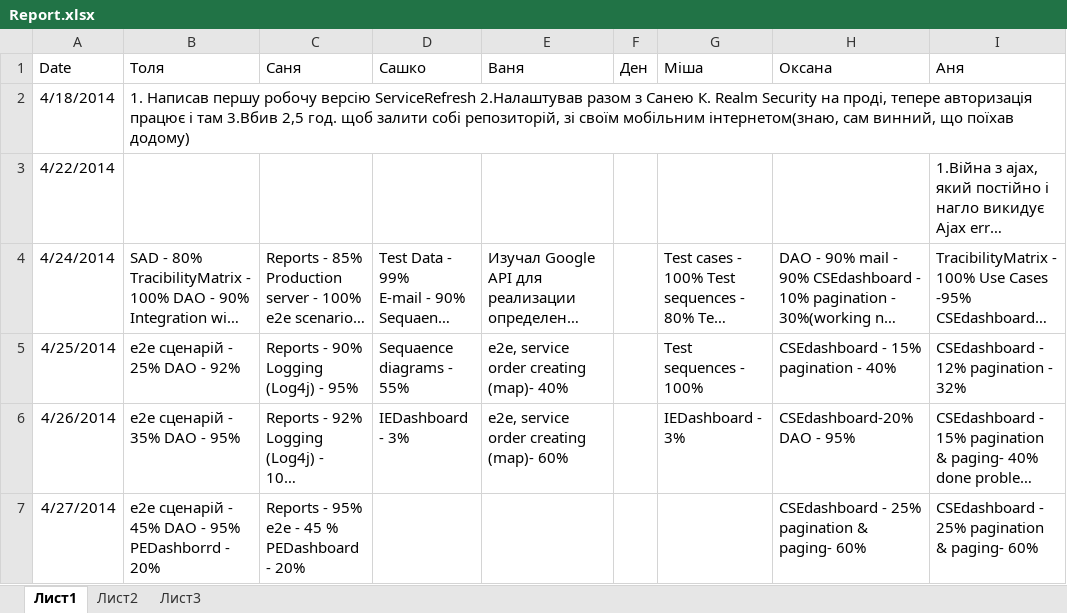
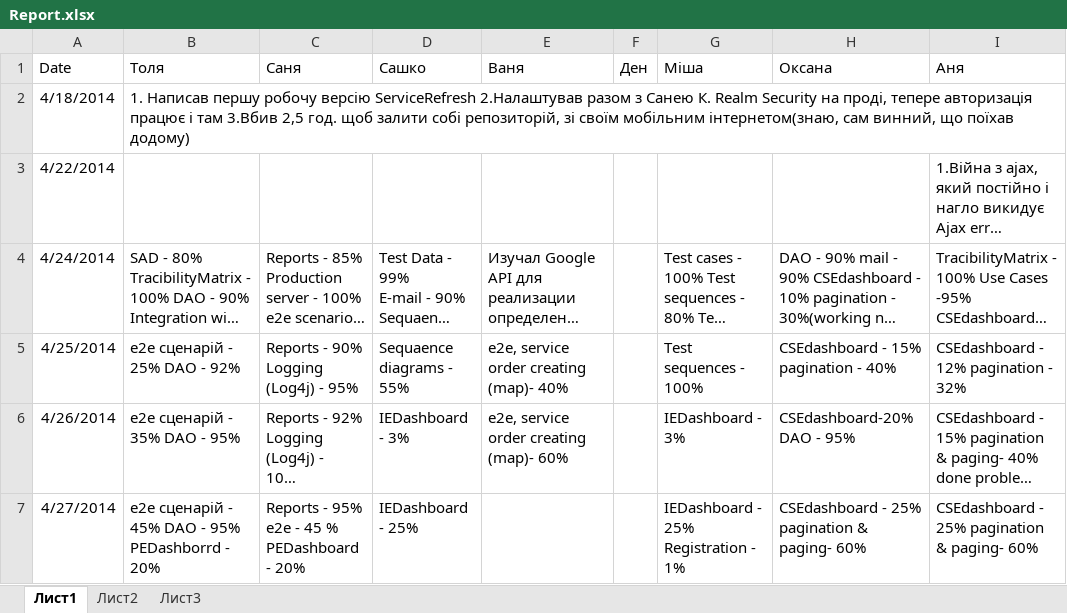
Before and after one commit to SanyStation/InternetProviderWind, an Excel workbook: Docs/reports/Report.xlsx, sheet Лист1, drawn as a sheet; long unchanged cells end in …; values as stored, in another font and other column widths than the file's, no borders; the diff names each change by its address in the sheet, - before the commit and + after, or states it on an @@ line.

Commit message:
report 27.04.14

```diff
--- a/Docs/reports/Report.xlsx (sheet Лист1)
+++ b/Docs/reports/Report.xlsx (sheet Лист1)
-D7 (Сашко): (empty)
+D7 (Сашко): IEDashboard - 25%
-G7 (Міша): (empty)
+G7 (Міша): IEDashboard - 25% Registration - 1%
```
Also changed, not shown: 2 other files.
